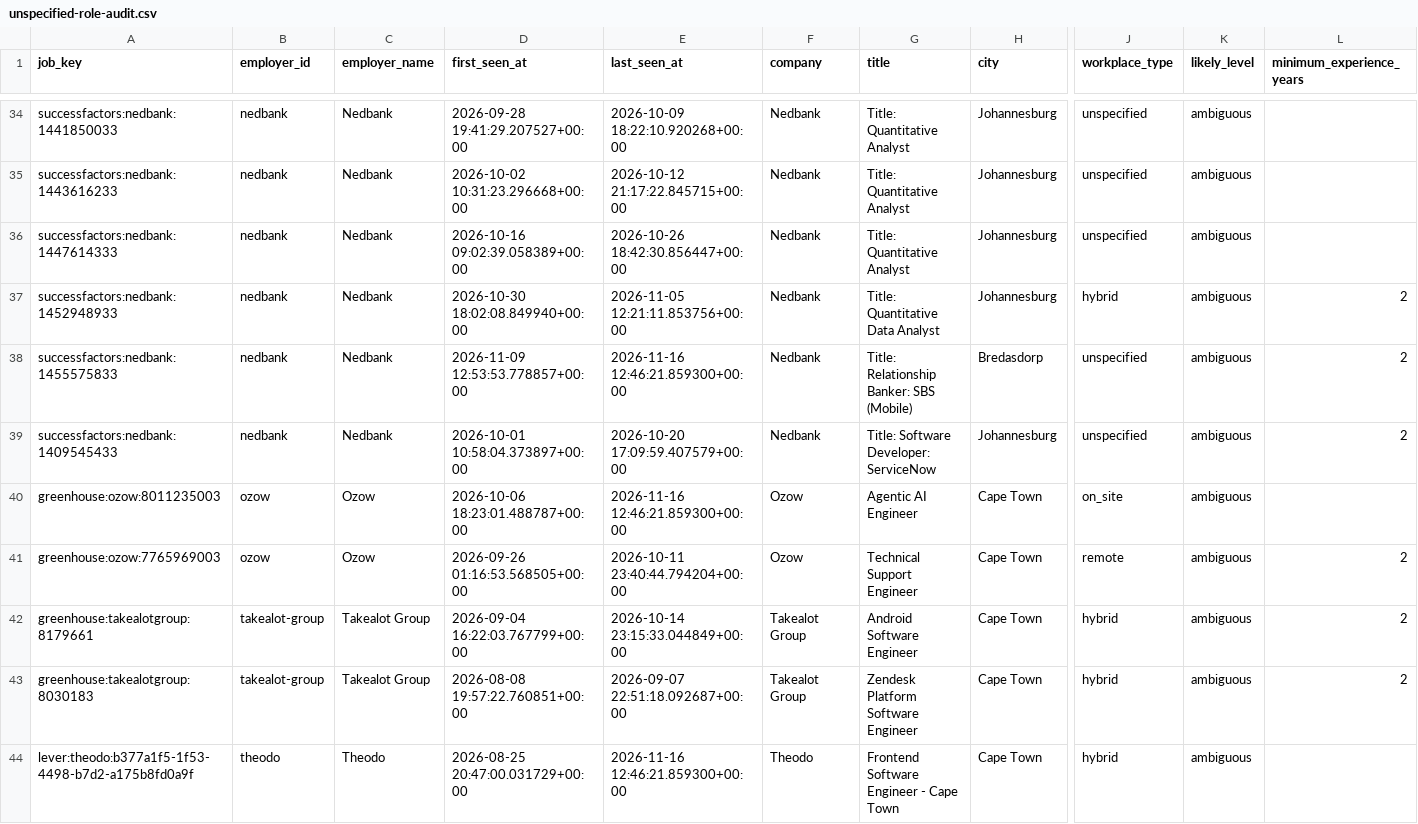
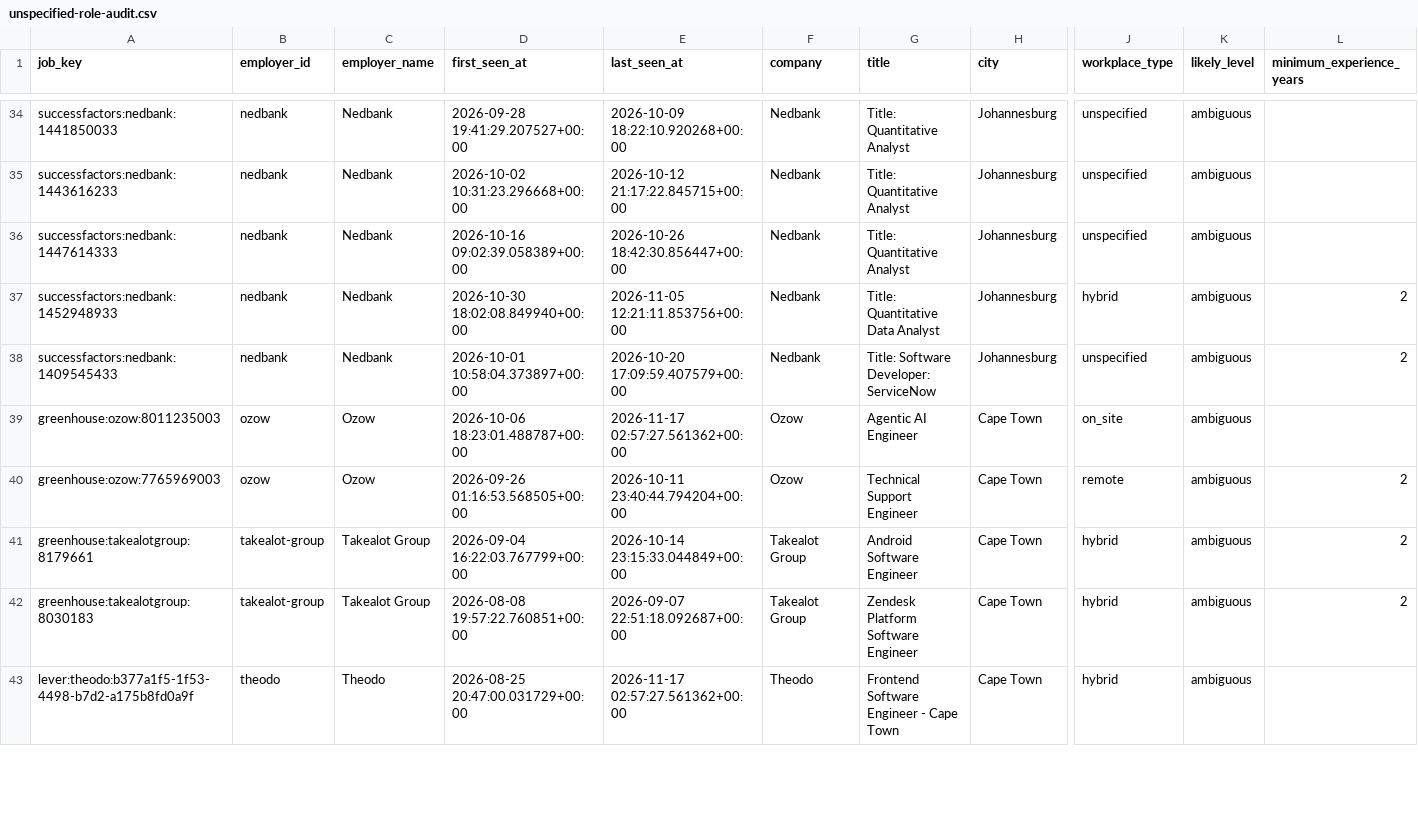
Before and after one commit to nonluthando/sa-grad-tech-job-market, a CSV file: data/analysis/unspecified-role-audit.csv, drawn as a sheet; only a part is shown, gaps mark what is left out; removed rows and columns are numbered as before the commit, all else as after; rows hold the shown columns only; the diff covers the shown part only; the diff names each change by its address in the sheet, - before the commit and + after, or states it on an @@ line.

```diff
--- a/data/analysis/unspecified-role-audit.csv
+++ b/data/analysis/unspecified-role-audit.csv
-row 38: successfactors:nedbank:1455575833 | nedbank | Nedbank | 2026-11-09 12:53:53.778857+00:00 | 2026-11-16 12:46:21.859300+00:00 | Nedbank | Title: Relationship Banker: SBS (Mobile) | Bredasdorp | unspecified | ambiguous | 2
-E39 (last_seen_at): 2026-11-16 12:46:21.859300+00:00
+E39 (last_seen_at): 2026-11-17 02:57:27.561362+00:00
-E43 (last_seen_at): 2026-11-16 12:46:21.859300+00:00
+E43 (last_seen_at): 2026-11-17 02:57:27.561362+00:00
```
Also changed, not shown: 23 edited cells elsewhere in this file, 29 other files.
